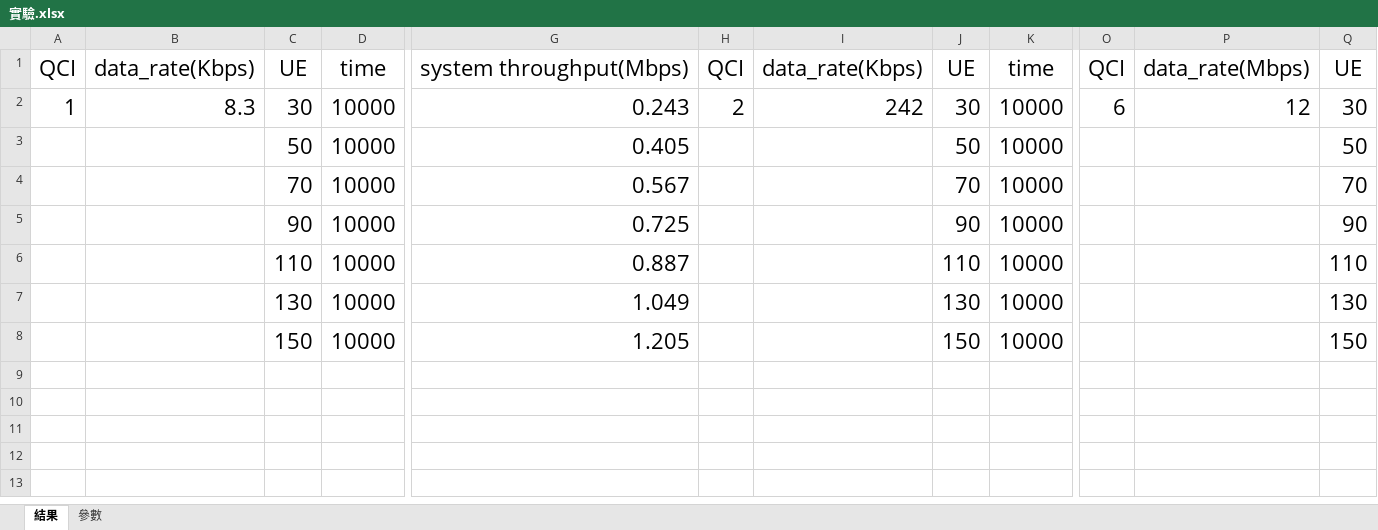
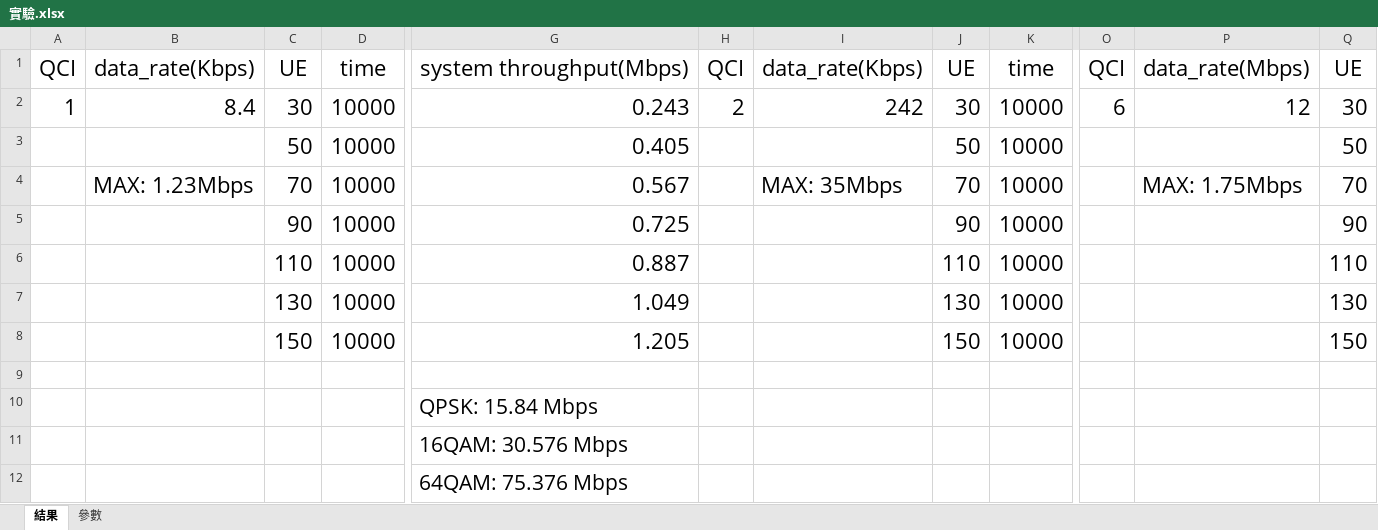
Before and after one commit to a4187000/network-scheduling, an Excel workbook: 實驗.xlsx, sheet 結果, drawn as a sheet; only a part is shown, gaps mark what is left out; values as stored, in another font and other column widths than the file's, no borders; charts and pictures not drawn; rows hold the shown columns only; the diff names each change by its address in the sheet, - before the commit and + after, or states it on an @@ line.

```diff
--- a/實驗.xlsx (sheet 結果)
+++ b/實驗.xlsx (sheet 結果)
-B2: 8.3
+B2: 8.4
-B4: (empty)
+B4: MAX: 1.23Mbps
-I4: (empty)
+I4: MAX: 35Mbps
-P4: (empty)
+P4: MAX: 1.75Mbps
+row 9: (empty)
+row 10:  |  |  |  | QPSK: 15.84 Mbps
+row 11:  |  |  |  | 16QAM: 30.576 Mbps
+row 12:  |  |  |  | 64QAM: 75.376 Mbps
```
Also changed, not shown: charts or pictures, 2 other files.
